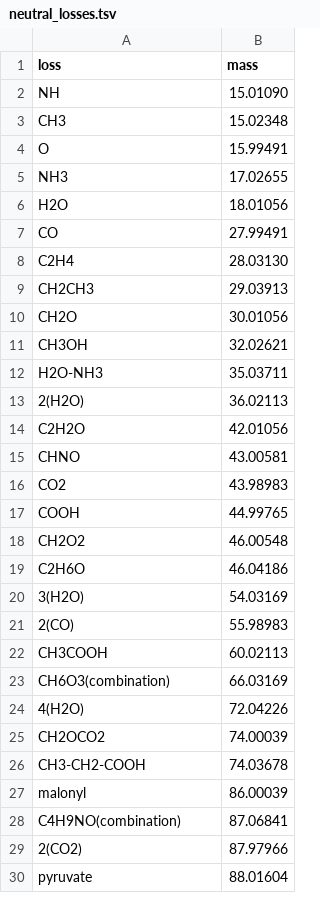
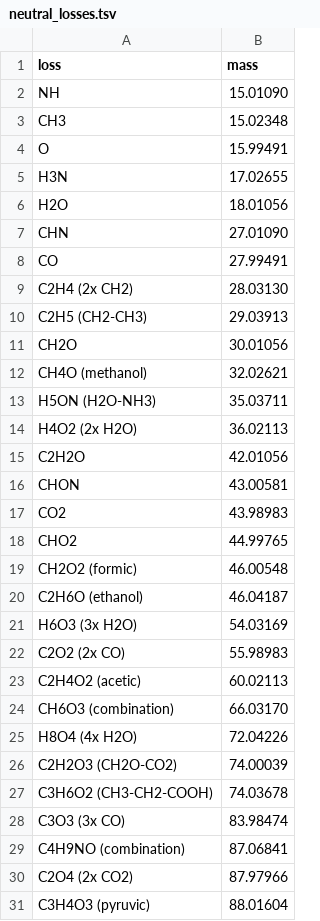
Before and after one commit to taxonomicallyinformedannotation/tima, a TSV file: inst/extdata/source/neutral_losses.tsv, drawn as a sheet; only a part is shown; the diff covers the shown part only.

Commit message:
improve MF formalism

```diff
--- a/inst/extdata/source/neutral_losses.tsv
+++ b/inst/extdata/source/neutral_losses.tsv
@@ -4,27 +4,28 @@ CH3	15.02348
 O	15.99491
-NH3	17.02655
+H3N	17.02655
 H2O	18.01056
+CHN	27.01090
 CO	27.99491
-C2H4	28.03130
-CH2CH3	29.03913
+C2H4 (2x CH2)	28.03130
+C2H5 (CH2-CH3)	29.03913
 CH2O	30.01056
-CH3OH	32.02621
-H2O-NH3	35.03711
-2(H2O)	36.02113
+CH4O (methanol)	32.02621
+H5ON (H2O-NH3)	35.03711
+H4O2 (2x H2O)	36.02113
 C2H2O	42.01056
-CHNO	43.00581
+CHON	43.00581
 CO2	43.98983
-COOH	44.99765
-CH2O2	46.00548
-C2H6O	46.04186
-3(H2O)	54.03169
-2(CO)	55.98983
-CH3COOH	60.02113
-CH6O3(combination)	66.03169
-4(H2O)	72.04226
-CH2OCO2	74.00039
-CH3-CH2-COOH	74.03678
-malonyl	86.00039
-C4H9NO(combination)	87.06841
-2(CO2)	87.97966
-pyruvate	88.01604
+CHO2	44.99765
+CH2O2 (formic)	46.00548
+C2H6O (ethanol)	46.04187
+H6O3 (3x H2O)	54.03169
+C2O2 (2x CO)	55.98983
+C2H4O2 (acetic)	60.02113
+CH6O3 (combination)	66.03170
+H8O4 (4x H2O)	72.04226
+C2H2O3 (CH2O-CO2)	74.00039
+C3H6O2 (CH3-CH2-COOH)	74.03678
+C3O3 (3x CO)	83.98474
+C4H9NO (combination)	87.06841
+C2O4 (2x CO2)	87.97966
+C3H4O3 (pyruvic)	88.01604
```
Also changed, not shown: 1 added row, 1 removed row and 45 edited cells elsewhere in this file.
